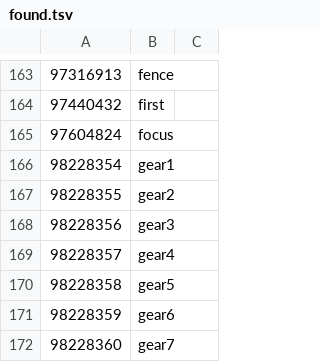
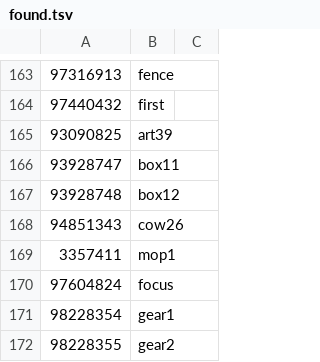
Before and after one commit to RuneWiki/RS-DataAPI, a TSV file: found.tsv, drawn as a sheet; only a part is shown, gaps mark what is left out; the shorter side is filled out with more unchanged rows; the diff names each change by its address in the sheet, - before the commit and + after, or states it on an @@ line.

Commit message:
chore: Reorganization, added openrs2 hash list

```diff
--- a/found.tsv
+++ b/found.tsv
+row 165: 93090825 | art39
+row 166: 93928747 | box11
+row 167: 93928748 | box12
+row 168: 94851343 | cow26
+row 169: 3357411 | mop1
```
Also changed, not shown: 19 other files.
